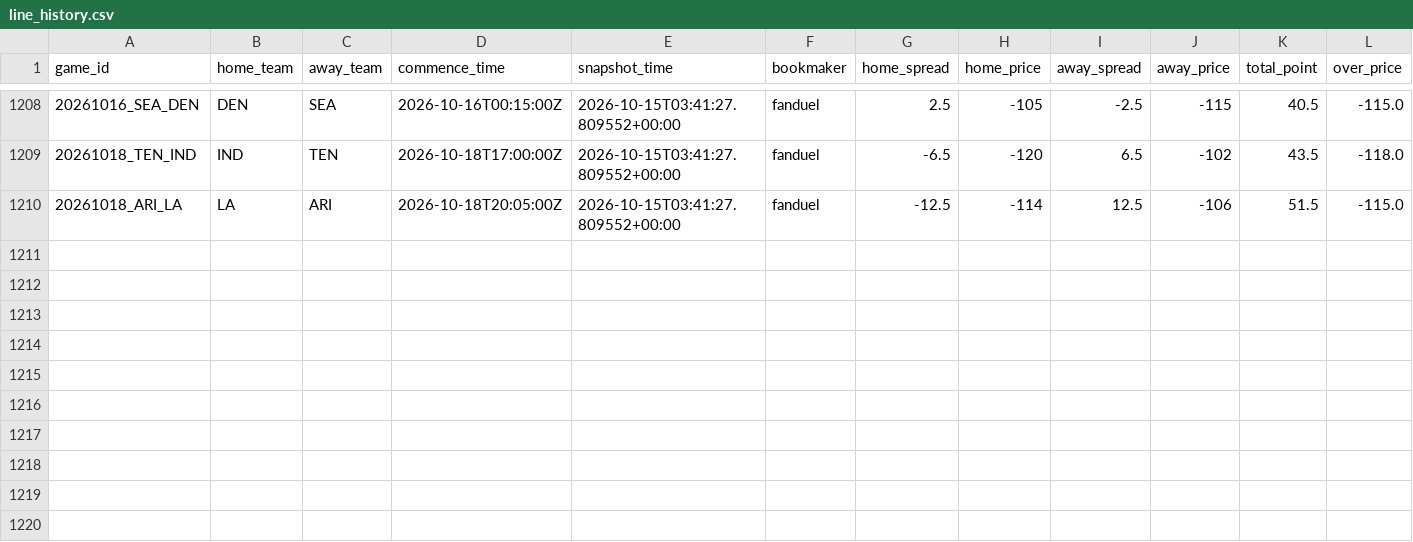
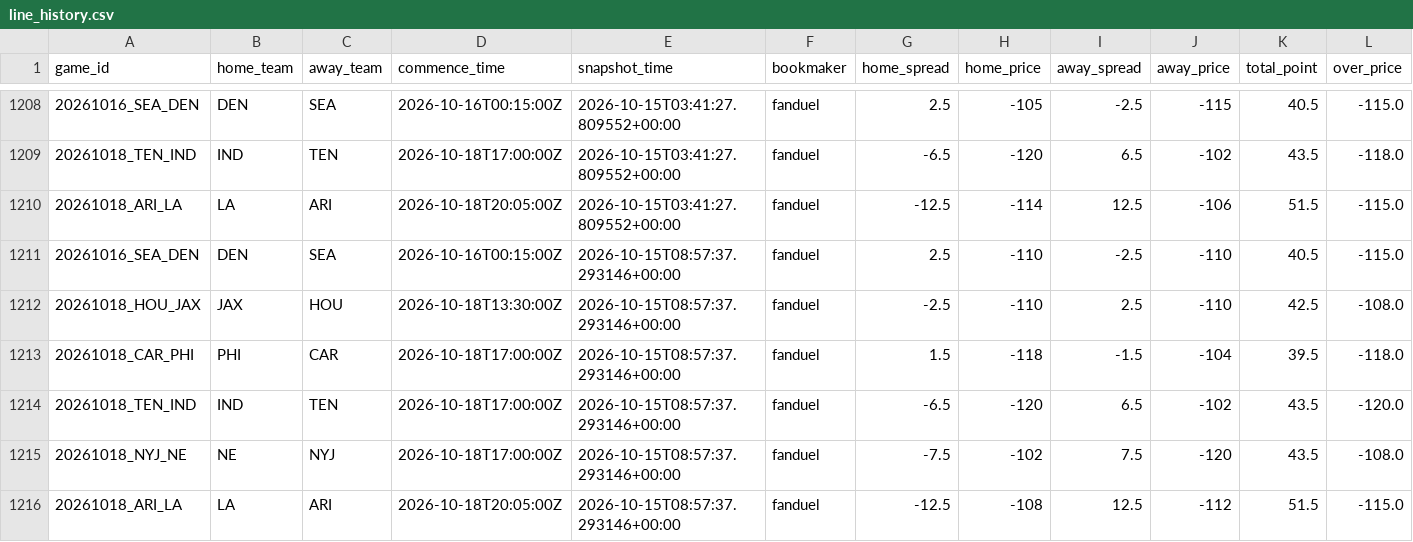
Before and after one commit to stevendemelo91-hub/nfl-slate, a CSV file: line_history.csv, drawn as a sheet; only a part is shown, gaps mark what is left out; rows hold the shown columns only; the diff names each change by its address in the sheet, - before the commit and + after, or states it on an @@ line.

```diff
--- a/line_history.csv
+++ b/line_history.csv
+row 1211: 20261016_SEA_DEN | DEN | SEA | 2026-10-16T00:15:00Z | 2026-10-15T08:57:37.293146+00:00 | fanduel | 2.5 | -110 | -2.5 | -110 | 40.5 | -115.0
+row 1212: 20261018_HOU_JAX | JAX | HOU | 2026-10-18T13:30:00Z | 2026-10-15T08:57:37.293146+00:00 | fanduel | -2.5 | -110 | 2.5 | -110 | 42.5 | -108.0
+row 1213: 20261018_CAR_PHI | PHI | CAR | 2026-10-18T17:00:00Z | 2026-10-15T08:57:37.293146+00:00 | fanduel | 1.5 | -118 | -1.5 | -104 | 39.5 | -118.0
+row 1214: 20261018_TEN_IND | IND | TEN | 2026-10-18T17:00:00Z | 2026-10-15T08:57:37.293146+00:00 | fanduel | -6.5 | -120 | 6.5 | -102 | 43.5 | -120.0
+row 1215: 20261018_NYJ_NE | NE | NYJ | 2026-10-18T17:00:00Z | 2026-10-15T08:57:37.293146+00:00 | fanduel | -7.5 | -102 | 7.5 | -120 | 43.5 | -108.0
+row 1216: 20261018_ARI_LA | LA | ARI | 2026-10-18T20:05:00Z | 2026-10-15T08:57:37.293146+00:00 | fanduel | -12.5 | -108 | 12.5 | -112 | 51.5 | -115.0
```
